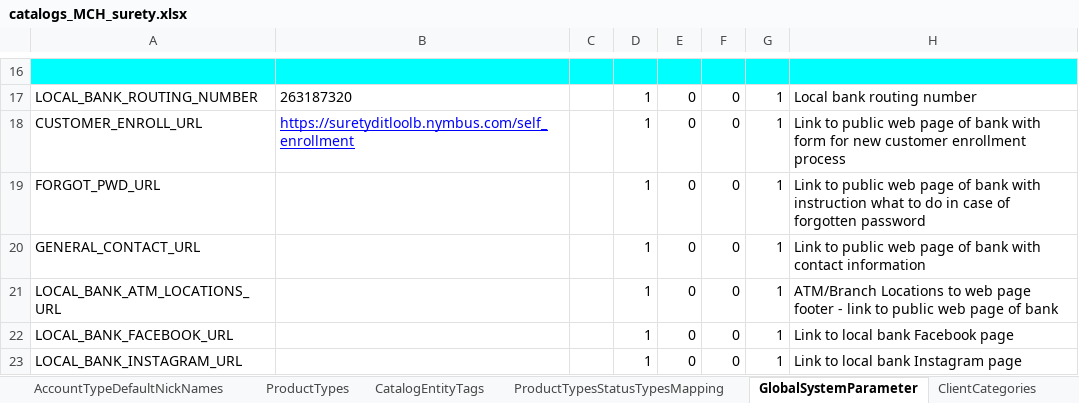
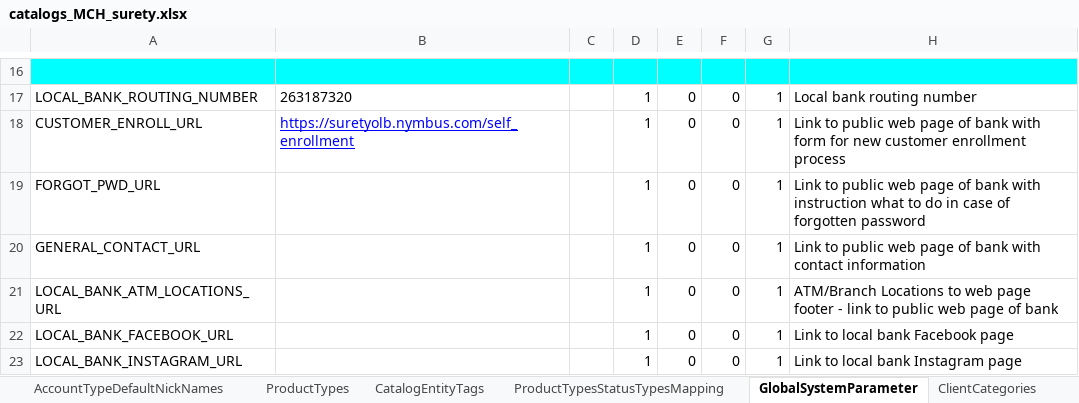
Before and after one commit to nymbusinc/nymbusolbapp, an Excel workbook: banks/surety/catalogs/catalogs_MCH_surety.xlsx, sheet GlobalSystemParameter, drawn as a sheet; only a part is shown, gaps mark what is left out; values as stored, in another font and other column widths than the file's, no borders; the diff names each change by its address in the sheet, - before the commit and + after, or states it on an @@ line.

```diff
--- a/banks/surety/catalogs/catalogs_MCH_surety.xlsx (sheet GlobalSystemParameter)
+++ b/banks/surety/catalogs/catalogs_MCH_surety.xlsx (sheet GlobalSystemParameter)
-B18: https://suretyditloolb.nymbus.com/self_enrollment
+B18: https://suretyolb.nymbus.com/self_enrollment
```
Also changed, not shown: sheet FeatureToggle, sheet SignRuleTemplates, 17 other files.
